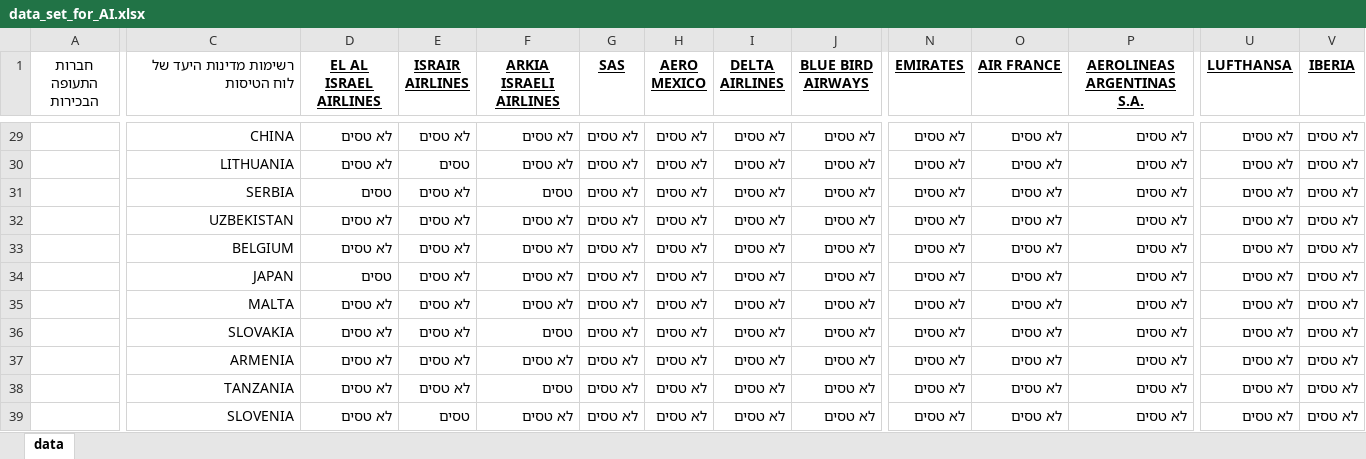
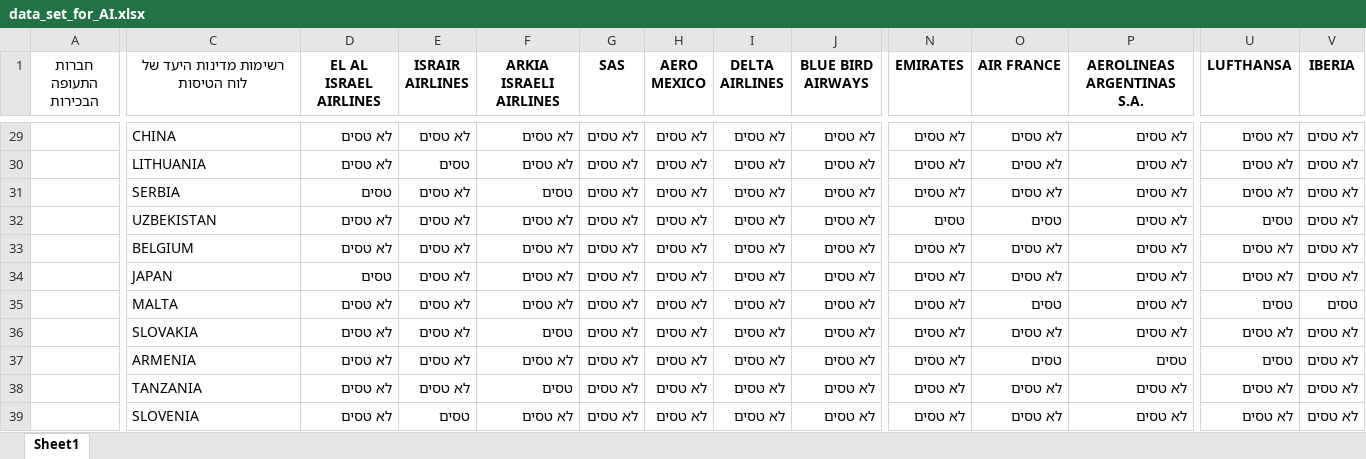
Before and after one commit to TheEightboys/airlines, an Excel workbook: data_set_for_AI.xlsx, sheet Sheet1, drawn as a sheet; only a part is shown, gaps mark what is left out; values as stored, in another font and other column widths than the file's, no borders; conditional formats not drawn; the diff covers the shown part only; the diff names each change by its address in the sheet, - before the commit and + after, or states it on an @@ line.

```diff
--- a/data_set_for_AI.xlsx (sheet Sheet1)
+++ b/data_set_for_AI.xlsx (sheet Sheet1)
-sheet tab: data
+sheet tab: Sheet1
-C1 alignment: right
+C1 alignment: center
-D1:V1 underline: on
+D1:V1 underline: off
-C29:C39 alignment: right
+C29:C39 alignment: left
-N32 (EMIRATES): לא טסים
+N32 (EMIRATES): טסים
-O32 (AIR FRANCE): לא טסים
+O32 (AIR FRANCE): טסים
-U32 (LUFTHANSA): לא טסים
+U32 (LUFTHANSA): טסים
-O35 (AIR FRANCE): לא טסים
+O35 (AIR FRANCE): טסים
-U35 (LUFTHANSA): לא טסים
+U35 (LUFTHANSA): טסים
-V35 (IBERIA): לא טסים
+V35 (IBERIA): טסים
-O37 (AIR FRANCE): לא טסים
+O37 (AIR FRANCE): טסים
-P37 (AEROLINEAS ARGENTINAS S.A.): לא טסים
+P37 (AEROLINEAS ARGENTINAS S.A.): טסים
-U37 (LUFTHANSA): לא טסים
+U37 (LUFTHANSA): טסים
```
Also changed, not shown: cell formats elsewhere in this sheet, 9 other files.
